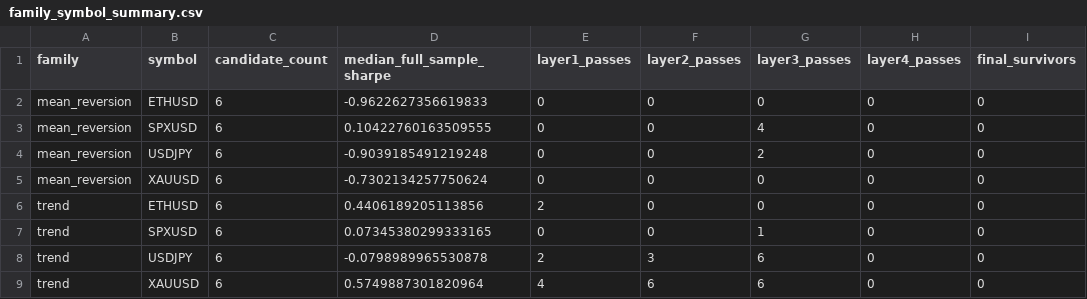
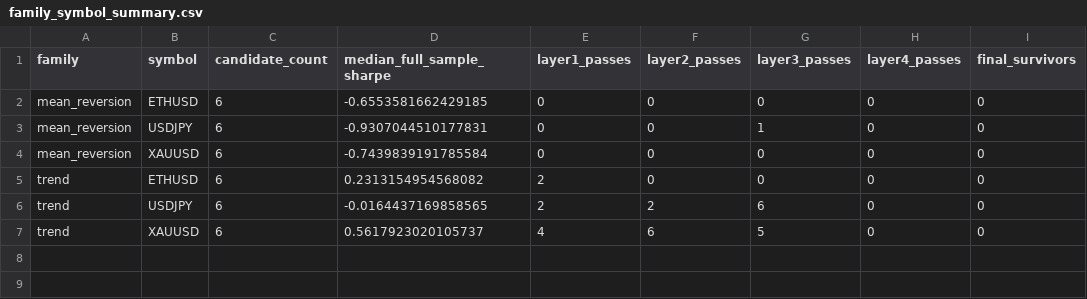
Before and after one commit to Milanpeter-77/Systematic-Trading-Pipeline, a CSV file: results/report/tables/family_symbol_summary.csv, drawn as a sheet.

```diff
--- a/results/report/tables/family_symbol_summary.csv
+++ b/results/report/tables/family_symbol_summary.csv
@@ -1,9 +1,7 @@
 family,symbol,candidate_count,median_full_sample_sharpe,layer1_passes,layer2_passes,layer3_passes,layer4_passes,final_survivors
-mean_reversion,ETHUSD,6,-0.9622627356619833,0,0,0,0,0
-mean_reversion,SPXUSD,6,0.10422760163509555,0,0,4,0,0
-mean_reversion,USDJPY,6,-0.9039185491219248,0,0,2,0,0
-mean_reversion,XAUUSD,6,-0.7302134257750624,0,0,0,0,0
-trend,ETHUSD,6,0.4406189205113856,2,0,0,0,0
-trend,SPXUSD,6,0.07345380299333165,0,0,1,0,0
-trend,USDJPY,6,-0.0798989965530878,2,3,6,0,0
-trend,XAUUSD,6,0.5749887301820964,4,6,6,0,0
+mean_reversion,ETHUSD,6,-0.6553581662429185,0,0,0,0,0
+mean_reversion,USDJPY,6,-0.9307044510177831,0,0,1,0,0
+mean_reversion,XAUUSD,6,-0.7439839191785584,0,0,0,0,0
+trend,ETHUSD,6,0.2313154954568082,2,0,0,0,0
+trend,USDJPY,6,-0.0164437169858565,2,2,6,0,0
+trend,XAUUSD,6,0.5617923020105737,4,6,5,0,0
```
Also changed, not shown: results/data_quality/summary.csv, results/report/tables/failure_summary.csv, 61 other files.
